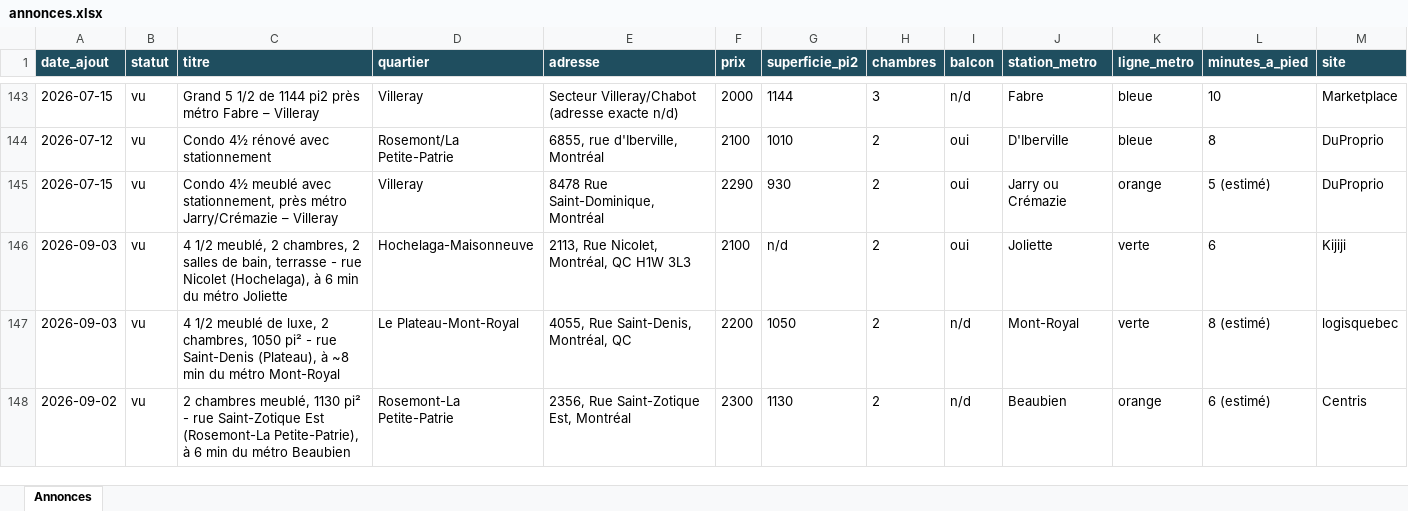
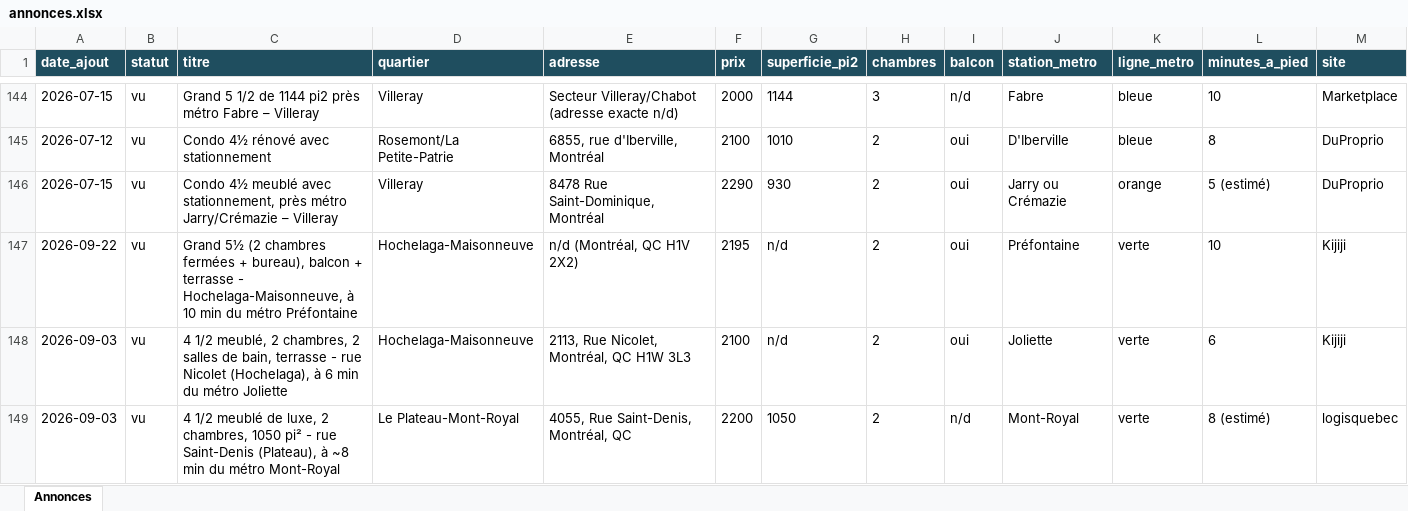
Before and after one commit to fclmnt/home-search, an Excel workbook: annonces.xlsx, sheet Annonces, drawn as a sheet; only a part is shown, gaps mark what is left out; the shorter side is filled out with more unchanged rows; values as stored, in another font and other column widths than the file's, no borders; rows hold the shown columns only; the diff covers the shown part only; the diff names each change by its address in the sheet, - before the commit and + after, or states it on an @@ line.

Commit message:
Mise à jour des annonces — 2026-09-22 17:08

```diff
--- a/annonces.xlsx (sheet Annonces)
+++ b/annonces.xlsx (sheet Annonces)
+row 147: 2026-09-22 | vu | Grand 5½ (2 chambres fermées + bureau), balcon + terrasse - Hochelaga-Maisonneuve, à 10 min du métro Préfontaine | Hochelaga-Maisonneuve | n/d (Montréal, QC H1V 2X2) | 2195 | n/d | 2 | oui | Préfontaine | verte | 10 | Kijiji
```
Also changed, not shown: 6 added rows, 5 removed rows, 3 edited cells and cell formats elsewhere in this sheet, 2 other files.
